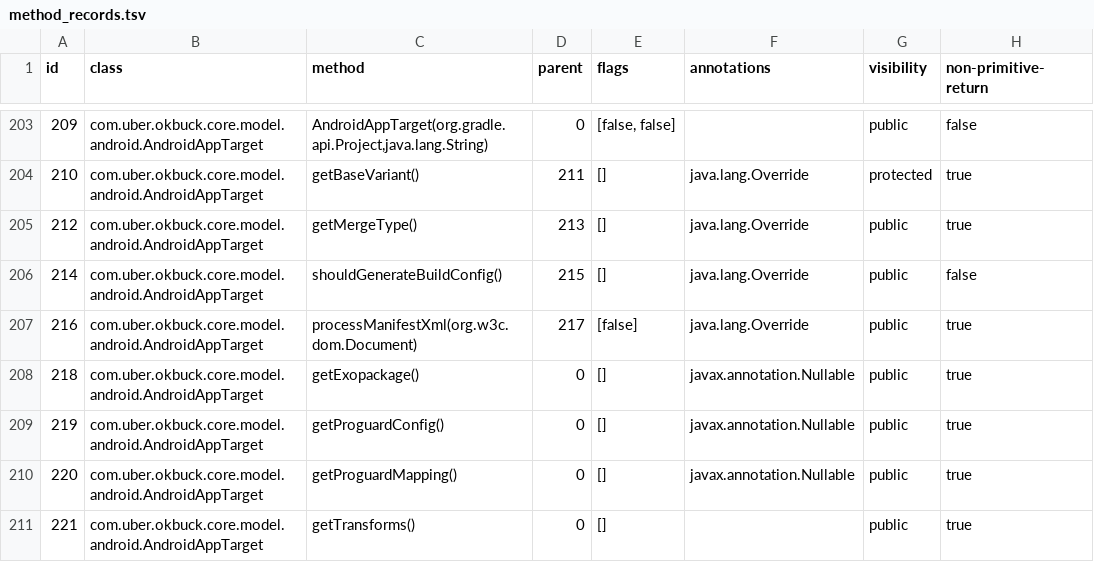
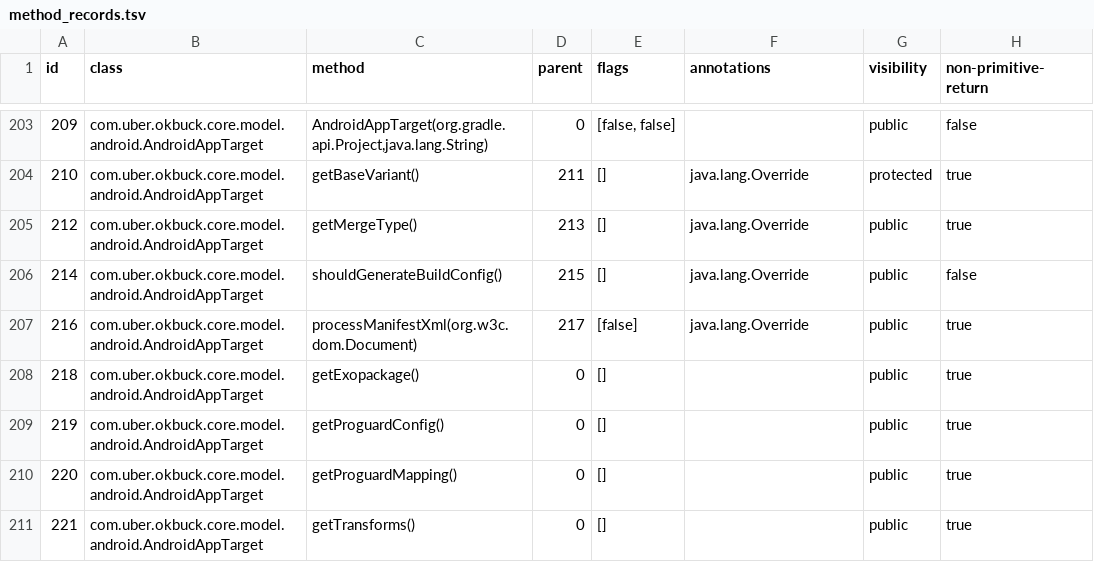
Before and after one commit to nimakarimipour/okbuck, a TSV file: annotator-out/0/method_records.tsv, drawn as a sheet; only a part is shown, gaps mark what is left out; the diff covers the shown part only; the diff names each change by its address in the sheet, - before the commit and + after, or states it on an @@ line.

Commit message:
add annotations

```diff
--- a/annotator-out/0/method_records.tsv
+++ b/annotator-out/0/method_records.tsv
-F208:F210 (annotations): javax.annotation.Nullable
+F208:F210 (annotations): (empty)
```
Also changed, not shown: 48 edited cells elsewhere in this file, annotator-out/0/errors.tsv, annotator-out/0/fixes.tsv, 36 other files.
